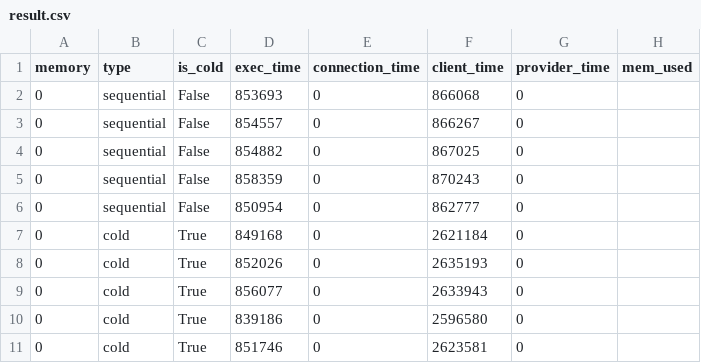
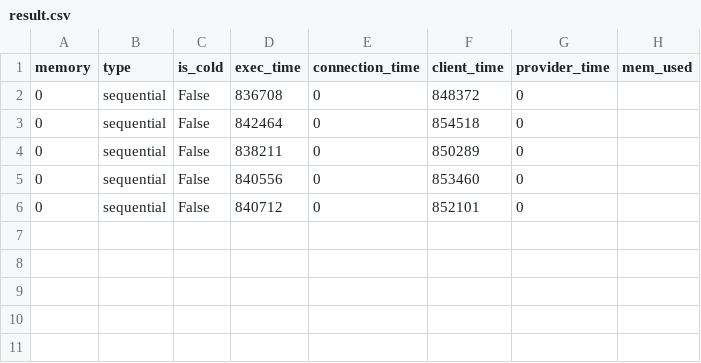
Before and after one commit to TUM-DSE/Wallet-VMPL, a CSV file: Benchmarks/SeBS_analysis/results/wallet_warm_cow_prealloc/501.graph-pagerank/perf-cost/result.csv, drawn as a sheet.

```diff
--- a/Benchmarks/SeBS_analysis/results/wallet_warm_cow_prealloc/501.graph-pagerank/perf-cost/result.csv
+++ b/Benchmarks/SeBS_analysis/results/wallet_warm_cow_prealloc/501.graph-pagerank/perf-cost/result.csv
@@ -1,11 +1,6 @@
 memory,type,is_cold,exec_time,connection_time,client_time,provider_time,mem_used
-0,sequential,False,853693,0,866068,0,
-0,sequential,False,854557,0,866267,0,
-0,sequential,False,854882,0,867025,0,
-0,sequential,False,858359,0,870243,0,
-0,sequential,False,850954,0,862777,0,
-0,cold,True,849168,0,2621184,0,
-0,cold,True,852026,0,2635193,0,
-0,cold,True,856077,0,2633943,0,
-0,cold,True,839186,0,2596580,0,
-0,cold,True,851746,0,2623581,0,
+0,sequential,False,836708,0,848372,0,
+0,sequential,False,842464,0,854518,0,
+0,sequential,False,838211,0,850289,0,
+0,sequential,False,840556,0,853460,0,
+0,sequential,False,840712,0,852101,0,
```
Also changed, not shown: Benchmarks/SeBS_analysis/results/wallet_warm_cow_prealloc/110.dynamic-html/perf-cost/result.csv, Benchmarks/SeBS_analysis/results/wallet_warm_cow_prealloc/311.compression/perf-cost/result.csv, 40 other files.
